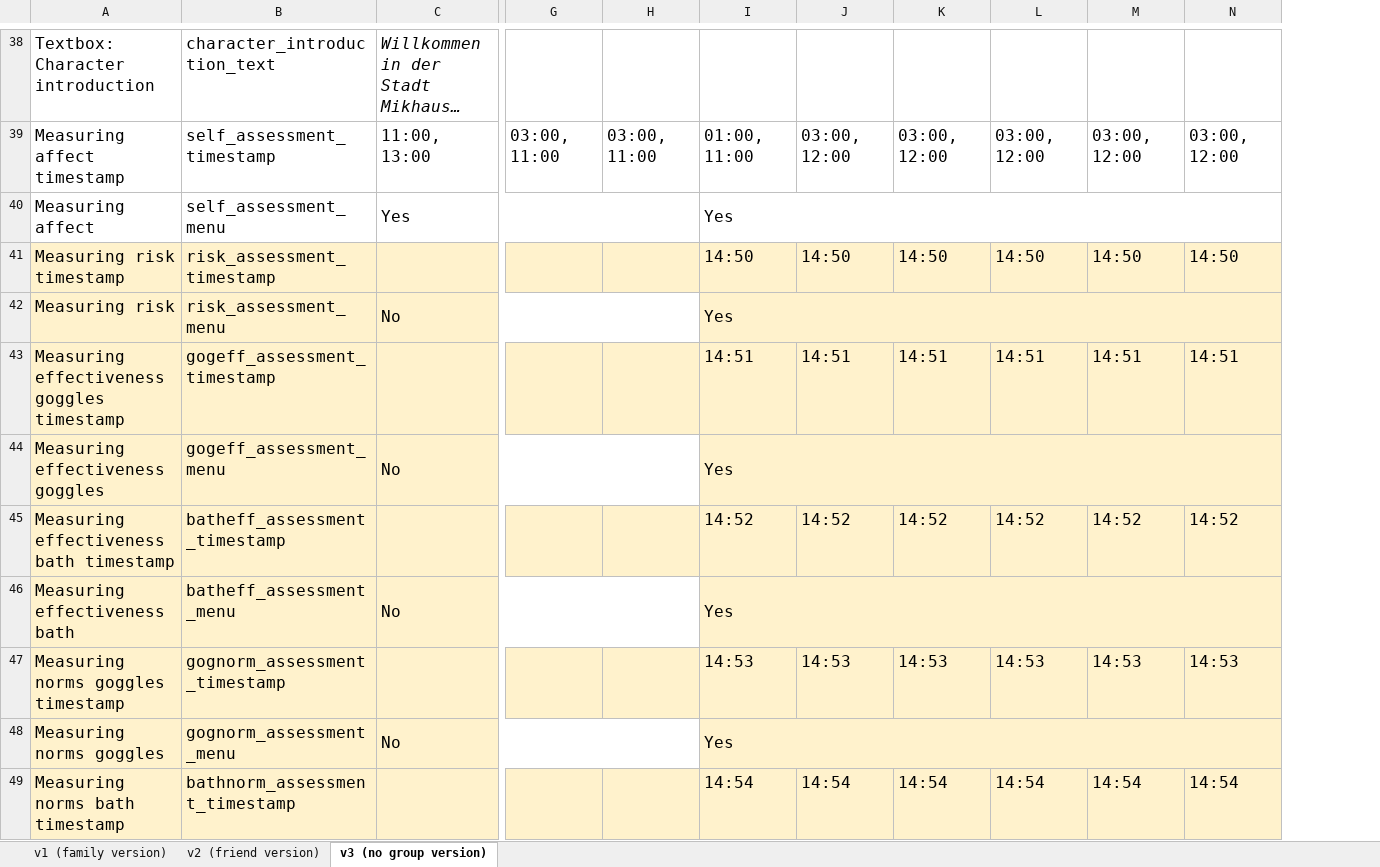
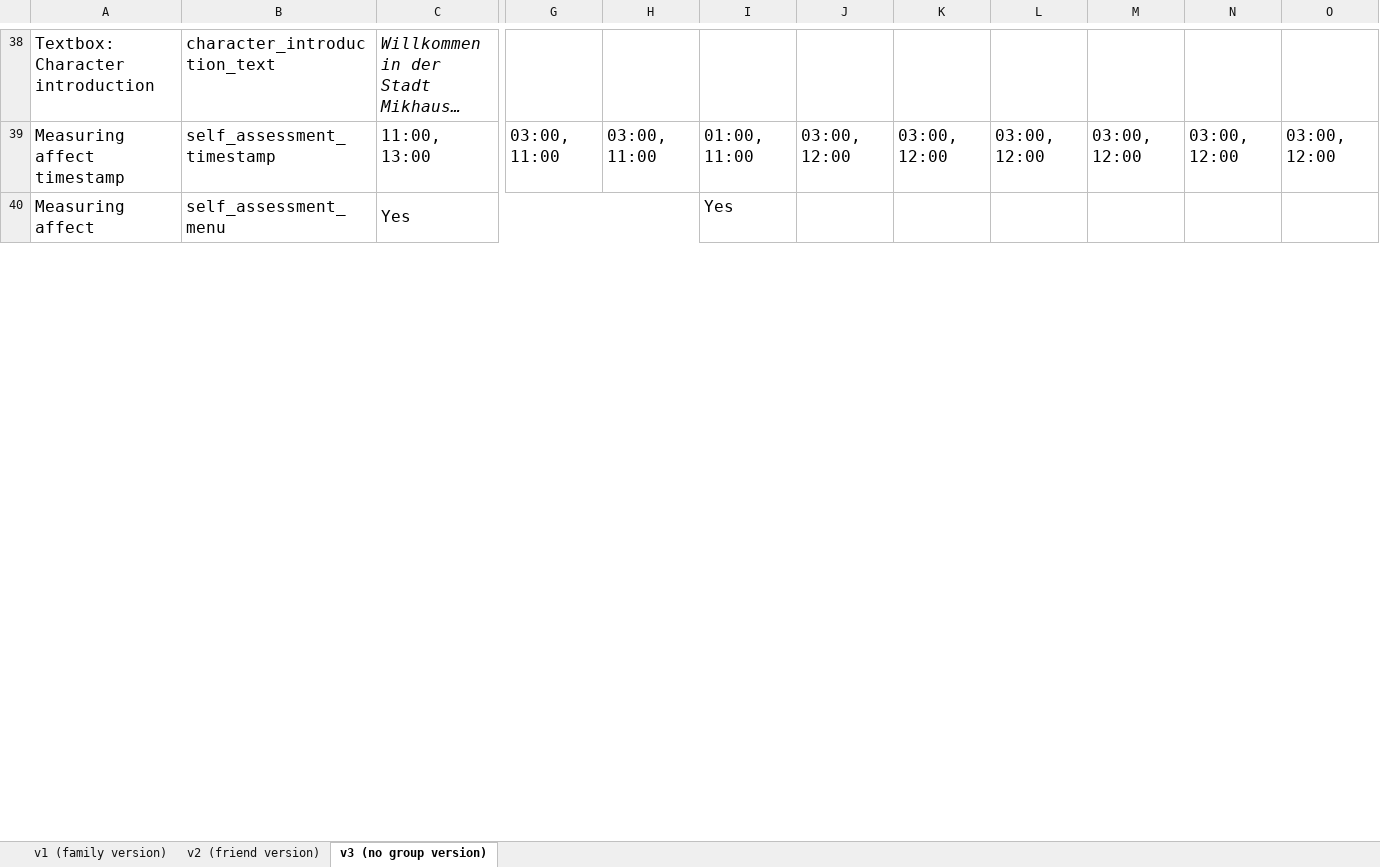
Before and after one commit to sloukit/pydew-valley-uzh-second-study, an Excel workbook: tools/game_levels.xlsx, sheet v3 (no group version), drawn as a sheet; only a part is shown, gaps mark what is left out; long unchanged cells end in …; values as stored, in another font and other column widths than the file's, no borders; charts and pictures not drawn; removed rows and columns are numbered as before the commit, all else as after; rows hold the shown columns only; the diff covers the shown part only; the diff names each change by its address in the sheet, - before the commit and + after, or states it on an @@ line.

```diff
--- a/tools/game_levels.xlsx (sheet v3 (no group version))
+++ b/tools/game_levels.xlsx (sheet v3 (no group version))
+column O, row 39: 03:00, 12:00
-I40:N40 merged
-row 41: Measuring risk timestamp | risk_assessment_timestamp |  |  |  | 14:50 | 14:50 | 14:50 | 14:50 | 14:50 | 14:50
-row 42: Measuring risk | risk_assessment_menu | No |  |  | Yes
-row 43: Measuring effectiveness goggles timestamp | gogeff_assessment_timestamp |  |  |  | 14:51 | 14:51 | 14:51 | 14:51 | 14:51 | 14:51
-row 44: Measuring effectiveness goggles | gogeff_assessment_menu | No |  |  | Yes
-row 45: Measuring effectiveness bath timestamp | batheff_assessment_timestamp |  |  |  | 14:52 | 14:52 | 14:52 | 14:52 | 14:52 | 14:52
-row 46: Measuring effectiveness bath | batheff_assessment_menu | No |  |  | Yes
-row 47: Measuring norms goggles timestamp | gognorm_assessment_timestamp |  |  |  | 14:53 | 14:53 | 14:53 | 14:53 | 14:53 | 14:53
-row 48: Measuring norms goggles | gognorm_assessment_menu | No |  |  | Yes
-row 49: Measuring norms bath timestamp | bathnorm_assessment_timestamp |  |  |  | 14:54 | 14:54 | 14:54 | 14:54 | 14:54 | 14:54
```
Also changed, not shown: 2 added rows, 5 removed rows and 4 edited cells elsewhere in this sheet, sheet v2 (friend version), sheet v1 (family version).
